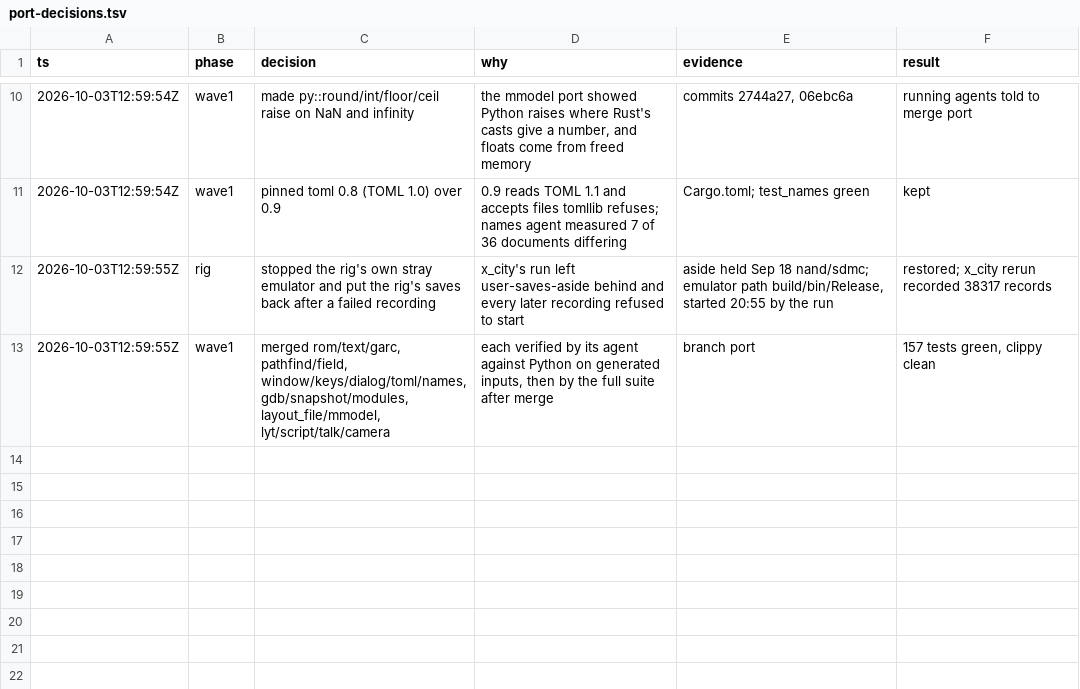
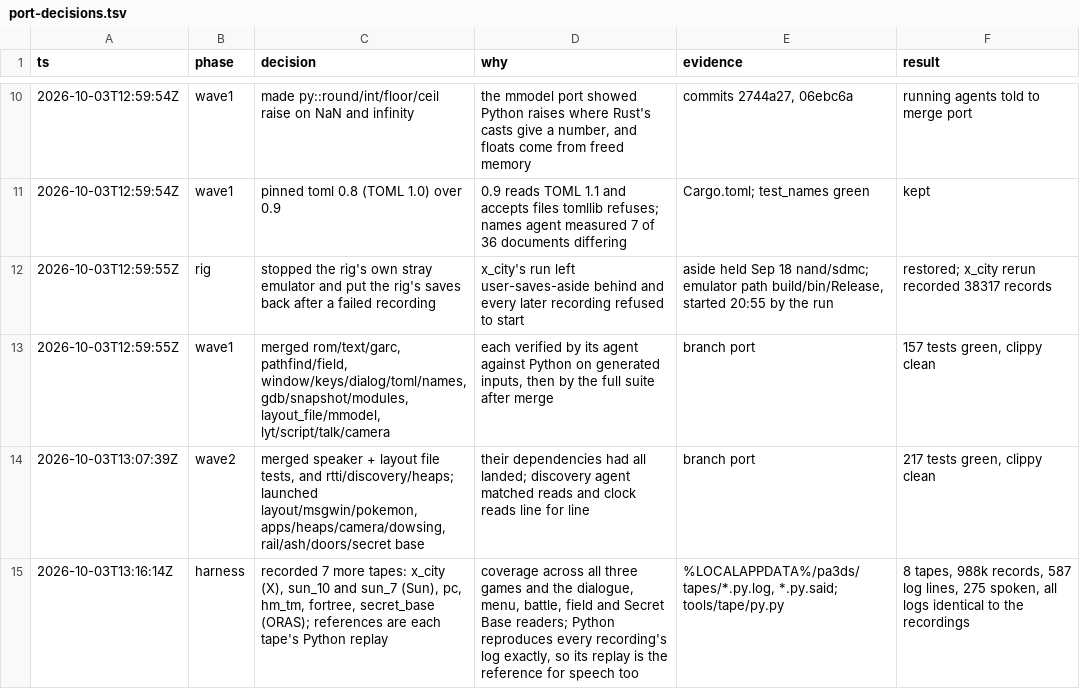
Before and after one commit to caiomarcossi/rust-pokemon-access-3ds, a TSV file: port-decisions.tsv, drawn as a sheet; only a part is shown, gaps mark what is left out.

```diff
--- a/port-decisions.tsv
+++ b/port-decisions.tsv
@@ -13 +13,3 @@ ts	phase	decision	why	evidence	result
 2026-10-03T12:59:55Z	wave1	merged rom/text/garc, pathfind/field, window/keys/dialog/toml/names, gdb/snapshot/modules, layout_file/mmodel, lyt/script/talk/camera	each verified by its agent against Python on generated inputs, then by the full suite after merge	branch port	157 tests green, clippy clean
+2026-10-03T13:07:39Z	wave2	merged speaker + layout file tests, and rtti/discovery/heaps; launched layout/msgwin/pokemon, apps/heaps/camera/dowsing, rail/ash/doors/secret base	their dependencies had all landed; discovery agent matched reads and clock reads line for line	branch port	217 tests green, clippy clean
+2026-10-03T13:16:14Z	harness	recorded 7 more tapes: x_city (X), sun_10 and sun_7 (Sun), pc, hm_tm, fortree, secret_base (ORAS); references are each tape's Python replay	coverage across all three games and the dialogue, menu, battle, field and Secret Base readers; Python reproduces every recording's log exactly, so its replay is the reference for speech too	%LOCALAPPDATA%/pa3ds/tapes/*.py.log, *.py.said; tools/tape/py.py	8 tapes, 988k records, 587 log lines, 275 spoken, all logs identical to the recordings
```
Also changed, not shown: 1 other file.
